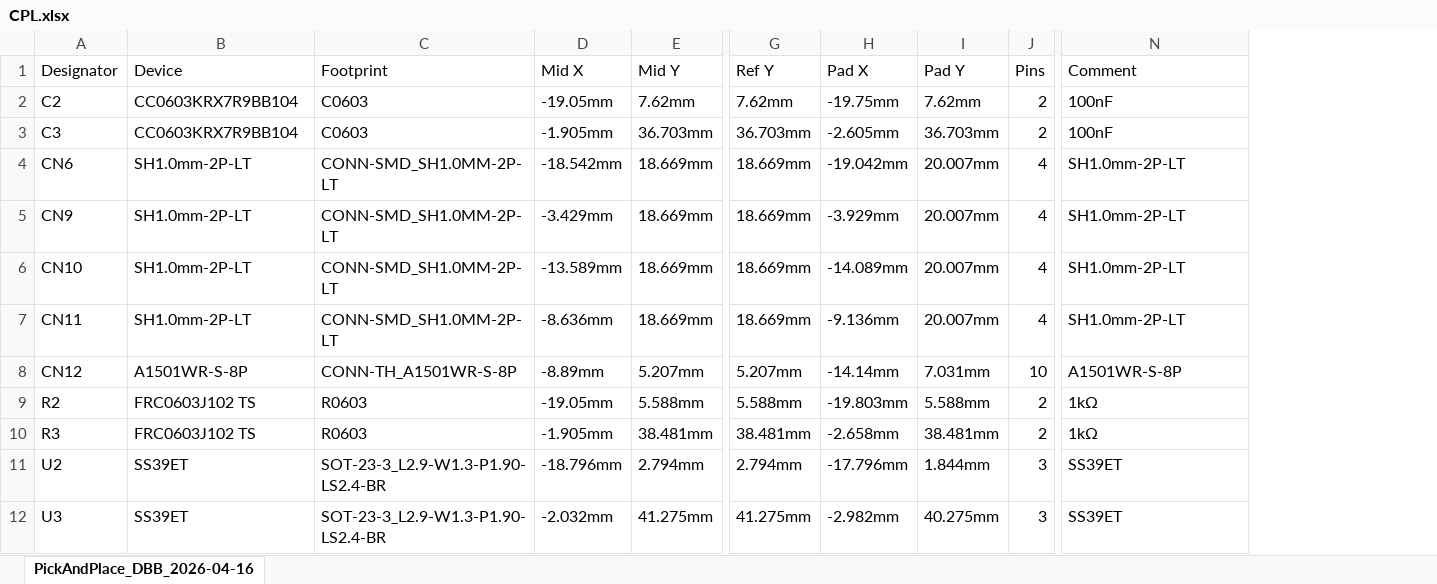
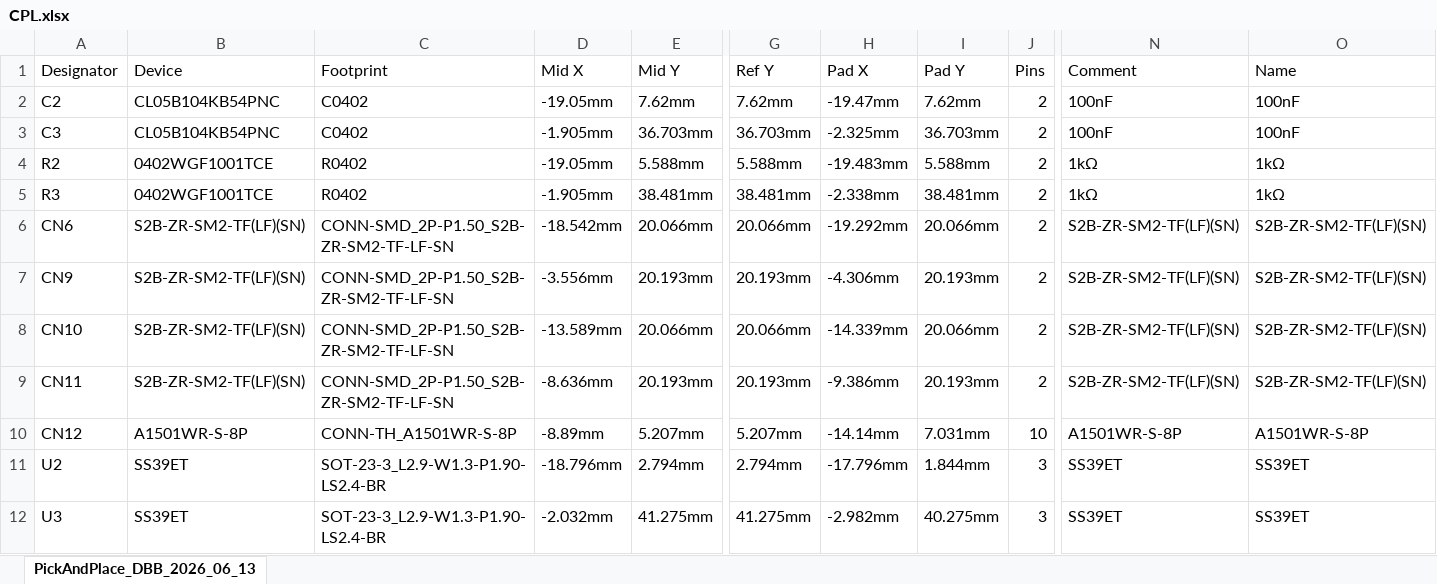
Before and after one commit to BCGAdesigns/BCGA_FCU_STR, an Excel workbook: Gearbox_DaughterBoard/CPL.xlsx, sheet PickAndPlace_DBB_2026_06_13, drawn as a sheet; only a part is shown, gaps mark what is left out; values as stored, in another font and other column widths than the file's, no borders; removed rows and columns are numbered as before the commit, all else as after; rows hold the shown columns only; the diff covers the shown part only; the diff names each change by its address in the sheet, - before the commit and + after, or states it on an @@ line.

```diff
--- a/Gearbox_DaughterBoard/CPL.xlsx (sheet PickAndPlace_DBB_2026_06_13)
+++ b/Gearbox_DaughterBoard/CPL.xlsx (sheet PickAndPlace_DBB_2026_06_13)
-sheet tab: PickAndPlace_DBB_2026-04-16
+sheet tab: PickAndPlace_DBB_2026_06_13
+column O (Name), rows 2-3: 100nF | 100nF; rows 6-12: S2B-ZR-SM2-TF(LF)(SN) | S2B-ZR-SM2-TF(LF)(SN) | S2B-ZR-SM2-TF(LF)(SN) | S2B-ZR-SM2-TF(LF)(SN) | A1501WR-S-8P | SS39ET | SS39ET
-B2:B3 (Device): CC0603KRX7R9BB104
+B2:B3 (Device): CL05B104KB54PNC
-C2:C3 (Footprint): C0603
+C2:C3 (Footprint): C0402
-H2 (Pad X): -19.75mm
+H2 (Pad X): -19.47mm
-H3 (Pad X): -2.605mm
+H3 (Pad X): -2.325mm
+row 4: R2 | 0402WGF1001TCE | R0402 | -19.05mm | 5.588mm | 5.588mm | -19.483mm | 5.588mm | 2 | 1kΩ | 1kΩ
+row 5: R3 | 0402WGF1001TCE | R0402 | -1.905mm | 38.481mm | 38.481mm | -2.338mm | 38.481mm | 2 | 1kΩ | 1kΩ
-B6:B9 (Device): SH1.0mm-2P-LT
+B6:B9 (Device): S2B-ZR-SM2-TF(LF)(SN)
-C6:C9 (Footprint): CONN-SMD_SH1.0MM-2P-LT
+C6:C9 (Footprint): CONN-SMD_2P-P1.50_S2B-ZR-SM2-TF-LF-SN
-E6 (Mid Y): 18.669mm
+E6 (Mid Y): 20.066mm
-G6 (Ref Y): 18.669mm
+G6 (Ref Y): 20.066mm
-H6 (Pad X): -19.042mm
+H6 (Pad X): -19.292mm
-I6 (Pad Y): 20.007mm
+I6 (Pad Y): 20.066mm
-J6:J9 (Pins): 4
+J6:J9 (Pins): 2
-N6:N9 (Comment): SH1.0mm-2P-LT
+N6:N9 (Comment): S2B-ZR-SM2-TF(LF)(SN)
-D7 (Mid X): -3.429mm
+D7 (Mid X): -3.556mm
-E7 (Mid Y): 18.669mm
+E7 (Mid Y): 20.193mm
-G7 (Ref Y): 18.669mm
+G7 (Ref Y): 20.193mm
-H7 (Pad X): -3.929mm
+H7 (Pad X): -4.306mm
-I7 (Pad Y): 20.007mm
+I7 (Pad Y): 20.193mm
-E8 (Mid Y): 18.669mm
+E8 (Mid Y): 20.066mm
-G8 (Ref Y): 18.669mm
+G8 (Ref Y): 20.066mm
-H8 (Pad X): -14.089mm
+H8 (Pad X): -14.339mm
-I8 (Pad Y): 20.007mm
+I8 (Pad Y): 20.066mm
-E9 (Mid Y): 18.669mm
+E9 (Mid Y): 20.193mm
-G9 (Ref Y): 18.669mm
+G9 (Ref Y): 20.193mm
-H9 (Pad X): -9.136mm
+H9 (Pad X): -9.386mm
-I9 (Pad Y): 20.007mm
+I9 (Pad Y): 20.193mm
-row 9: R2 | FRC0603J102 TS | R0603 | -19.05mm | 5.588mm | 5.588mm | -19.803mm | 5.588mm | 2 | 1kΩ
-row 10: R3 | FRC0603J102 TS | R0603 | -1.905mm | 38.481mm | 38.481mm | -2.658mm | 38.481mm | 2 | 1kΩ
```
Also changed, not shown: 1 edited cell elsewhere in this sheet, DaugtherBoard_BCGA/BOM DBA.xlsx, DaugtherBoard_BCGA/CPL DBA.xlsx, 16 other files.
